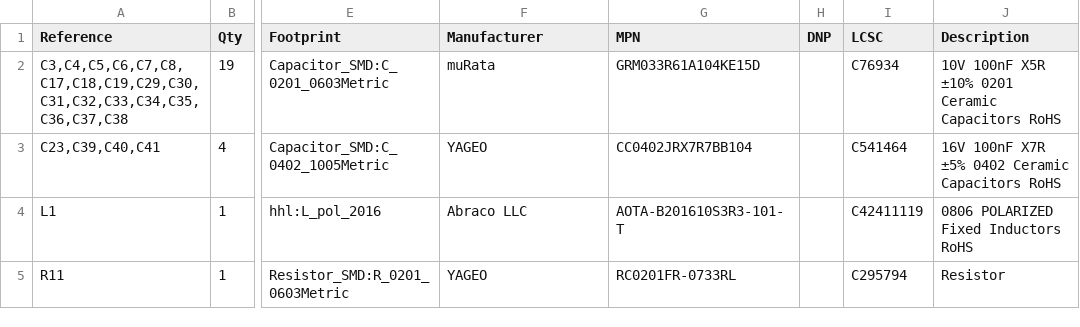
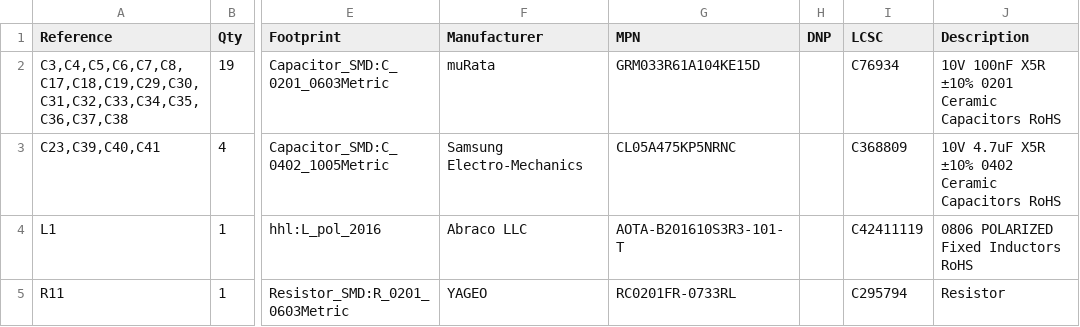
Before and after one commit to HandHeldLegend/Latte-HW, a CSV file: PCB/Production/Main Board/Latte_Main_Board.csv, drawn as a sheet; only a part is shown, gaps mark what is left out; the diff names each change by its address in the sheet, - before the commit and + after, or states it on an @@ line.

```diff
--- a/PCB/Production/Main Board/Latte_Main_Board.csv
+++ b/PCB/Production/Main Board/Latte_Main_Board.csv
-F3 (Manufacturer): YAGEO
+F3 (Manufacturer): Samsung Electro-Mechanics
-G3 (MPN): CC0402JRX7R7BB104
+G3 (MPN): CL05A475KP5NRNC
-I3 (LCSC): C541464
+I3 (LCSC): C368809
-J3 (Description): 16V 100nF X7R ±5% 0402 Ceramic…
+J3 (Description): 10V 4.7uF X5R ±10% 0402 Ceramic…
```
Also changed, not shown: 35 other files.
